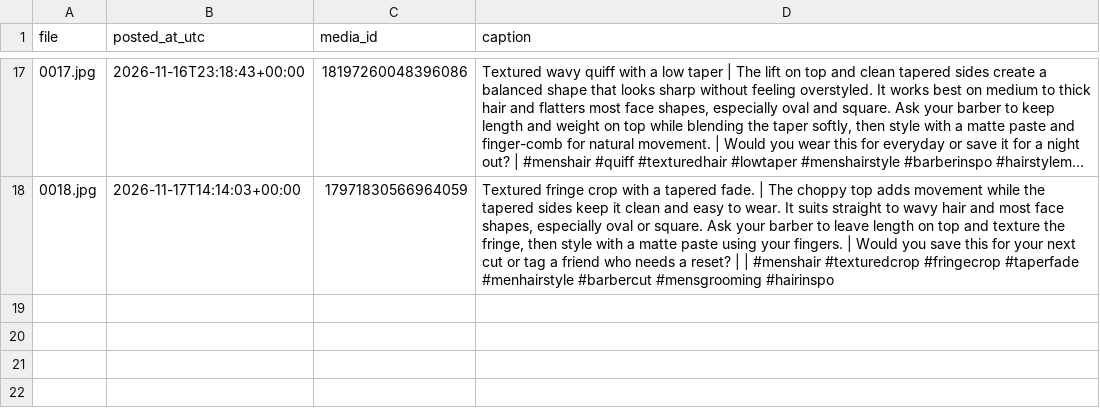
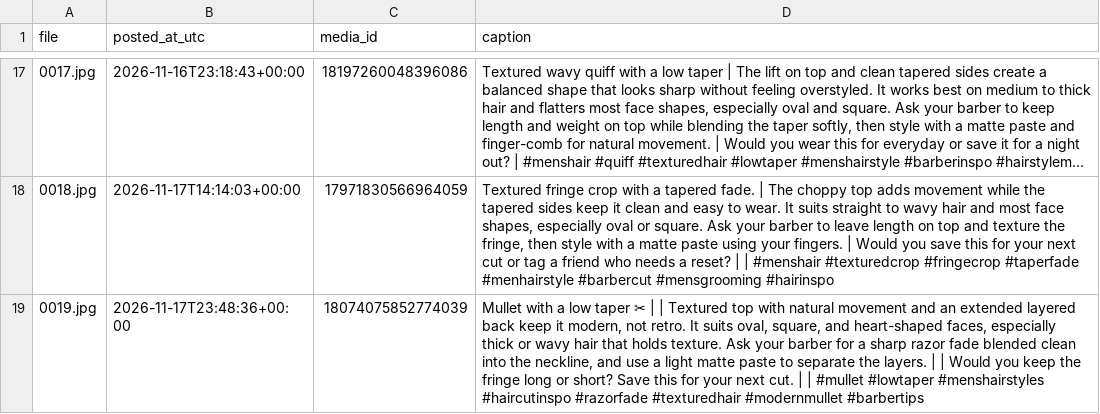
Before and after one commit to mrkevin453/ig-test-images-new, a CSV file: posted.csv, drawn as a sheet; only a part is shown, gaps mark what is left out; long unchanged cells end in …; the diff names each change by its address in the sheet, - before the commit and + after, or states it on an @@ line.

```diff
--- a/posted.csv
+++ b/posted.csv
+row 19: 0019.jpg | 2026-11-17T23:48:36+00:00 | 18074075852774039 | Mullet with a low taper ✂ | | Textured top with natural movement and an extended layered back keep it modern, not retro. It suits oval, square, and heart-shaped faces, especially thick or wavy hair that holds texture. Ask your barber for a sharp razor fade blended clean into the neckline, and use a light matte paste to separate the layers. | | Would you keep the fringe long or short? Save this for your next cut. | | #mullet #lowtaper #menshairstyles #haircutinspo #razorfade #texturedhair #modernmullet #barbertips
```
